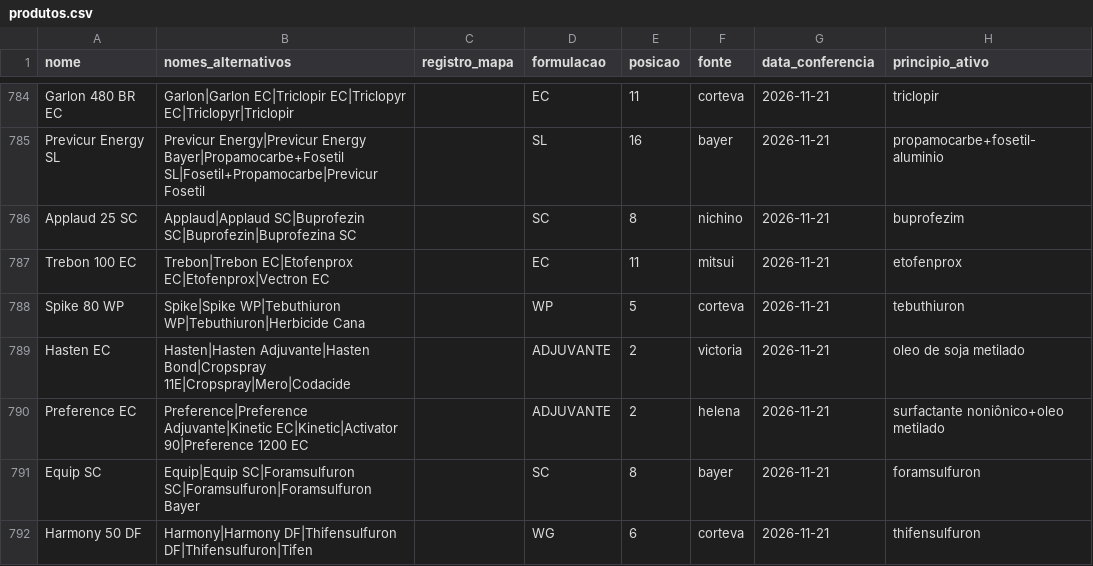
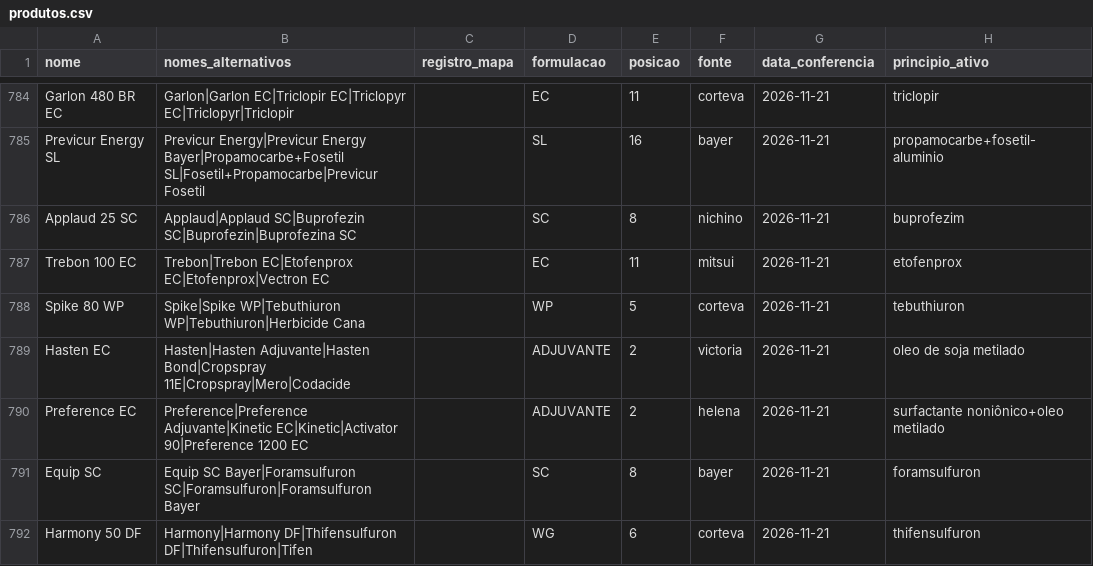
Before and after one commit to eduardopulveragro-bit/MisturaCaldas, a CSV file: data/produtos.csv, drawn as a sheet; only a part is shown, gaps mark what is left out.

```diff
--- a/data/produtos.csv
+++ b/data/produtos.csv
@@ -790,3 +790,3 @@ Hasten EC,Hasten|Hasten Adjuvante|Hasten Bond|Cropspray 11E|Cropspray|Mero|Codac
 Preference EC,Preference|Preference Adjuvante|Kinetic EC|Kinetic|Activator 90|Preference 1200 EC,,ADJUVANTE,2,helena,2026-11-21,surfactante noniônico+oleo metilado
-Equip SC,Equip|Equip SC|Foramsulfuron SC|Foramsulfuron|Foramsulfuron Bayer,,SC,8,bayer,2026-11-21,foramsulfuron
+Equip SC,Equip SC Bayer|Foramsulfuron SC|Foramsulfuron|Foramsulfuron Bayer,,SC,8,bayer,2026-11-21,foramsulfuron
 Harmony 50 DF,Harmony|Harmony DF|Thifensulfuron DF|Thifensulfuron|Tifen,,WG,6,corteva,2026-11-21,thifensulfuron
```
